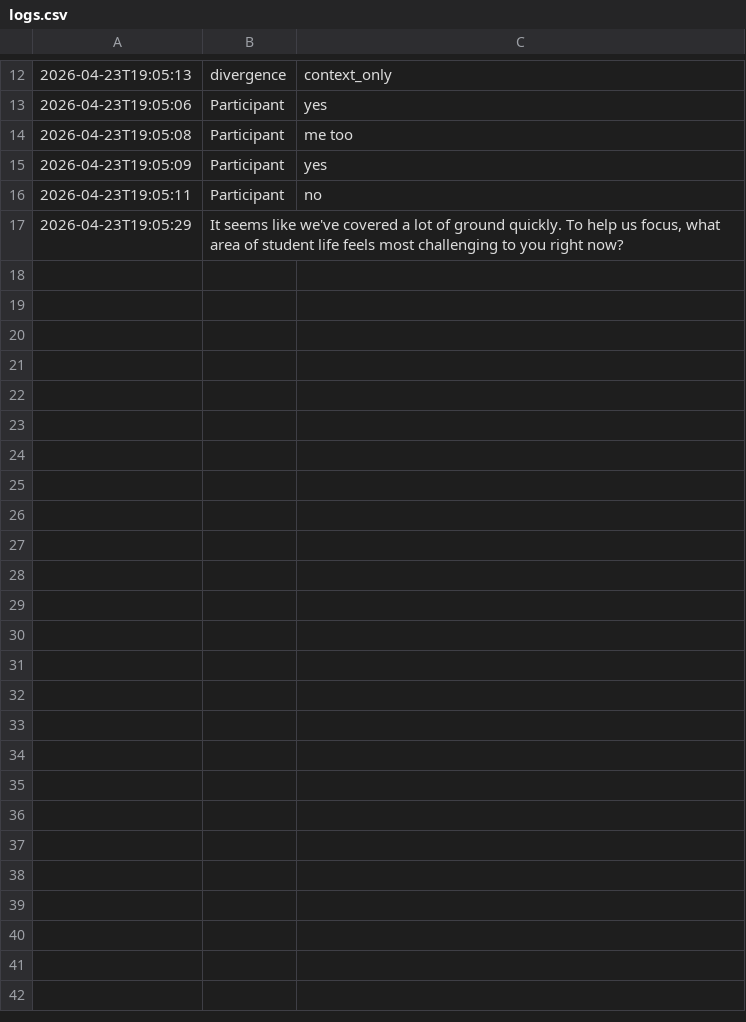
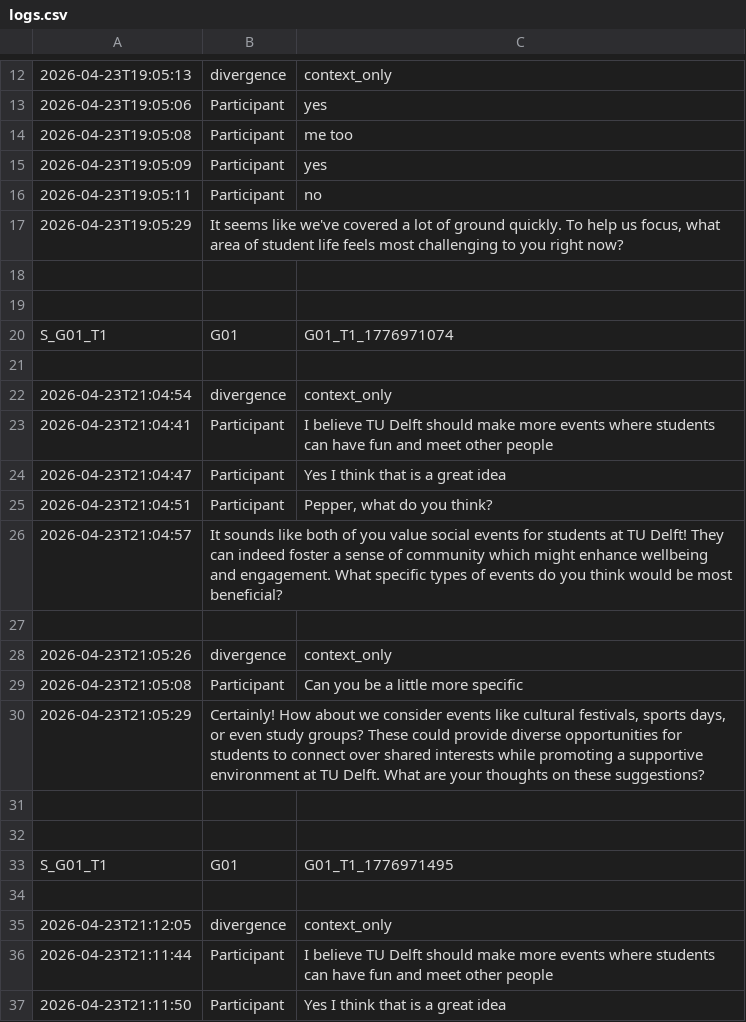
Before and after one commit to bogdanmicu12/Pepper, a CSV file: logs/logs.csv, drawn as a sheet; only a part is shown, gaps mark what is left out; the diff covers the shown part only; the diff names each change by its address in the sheet, - before the commit and + after, or states it on an @@ line.

```diff
--- a/logs/logs.csv
+++ b/logs/logs.csv
+row 18: (empty)
+row 19: (empty)
+row 20: S_G01_T1 | G01 | G01_T1_1776971074
+row 21: (empty)
+row 22: 2026-04-23T21:04:54 | divergence | context_only
+row 23: 2026-04-23T21:04:41 | Participant | I believe TU Delft should make more events where students can have fun and meet other people
+row 24: 2026-04-23T21:04:47 | Participant | Yes I think that is a great idea
+row 25: 2026-04-23T21:04:51 | Participant | Pepper, what do you think?
+row 26: 2026-04-23T21:04:57 | It sounds like both of you value social events for students at TU Delft! They can indeed foster a sense of community which might enhance wellbeing and engagement. What specific types of events do you think would be most beneficial?
+row 27: (empty)
+row 28: 2026-04-23T21:05:26 | divergence | context_only
+row 29: 2026-04-23T21:05:08 | Participant | Can you be a little more specific
+row 30: 2026-04-23T21:05:29 | Certainly! How about we consider events like cultural festivals, sports days, or even study groups? These could provide diverse opportunities for students to connect over shared interests while promoting a supportive environment at TU Delft. What are your thoughts on these suggestions?
+row 31: (empty)
+row 32: (empty)
+row 33: S_G01_T1 | G01 | G01_T1_1776971495
+row 34: (empty)
+row 35: 2026-04-23T21:12:05 | divergence | context_only
+row 36: 2026-04-23T21:11:44 | Participant | I believe TU Delft should make more events where students can have fun and meet other people
+row 37: 2026-04-23T21:11:50 | Participant | Yes I think that is a great idea
```
Also changed, not shown: 28 added rows elsewhere in this file, data/logs.csv, 8 other files.
